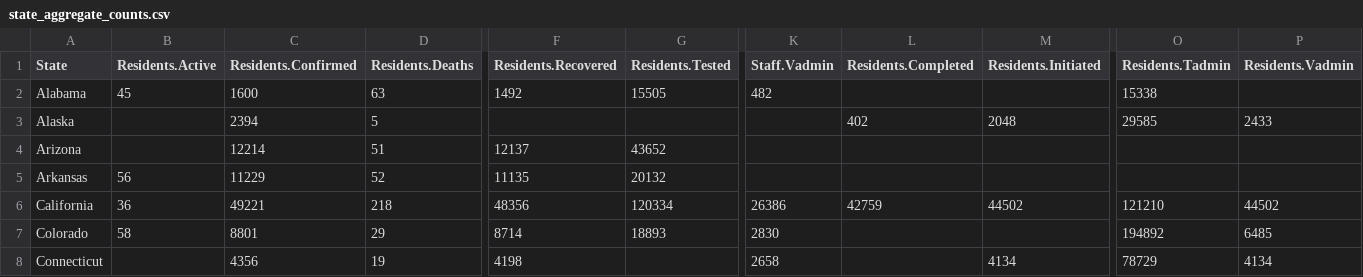
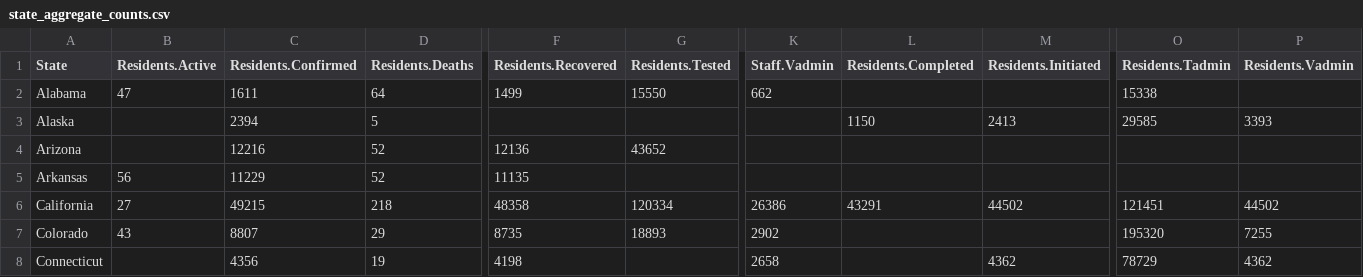
Before and after one commit to uclalawcovid19behindbars/data, a CSV file: latest-data/state_aggregate_counts.csv, drawn as a sheet; only a part is shown, gaps mark what is left out; the diff covers the shown part only; the diff names each change by its address in the sheet, - before the commit and + after, or states it on an @@ line.

```diff
--- a/latest-data/state_aggregate_counts.csv
+++ b/latest-data/state_aggregate_counts.csv
-B2 (Residents.Active): 45
+B2 (Residents.Active): 47
-C2 (Residents.Confirmed): 1600
+C2 (Residents.Confirmed): 1611
-D2 (Residents.Deaths): 63
+D2 (Residents.Deaths): 64
-F2 (Residents.Recovered): 1492
+F2 (Residents.Recovered): 1499
-G2 (Residents.Tested): 15505
+G2 (Residents.Tested): 15550
-K2 (Staff.Vadmin): 482
+K2 (Staff.Vadmin): 662
-L3 (Residents.Completed): 402
+L3 (Residents.Completed): 1150
-M3 (Residents.Initiated): 2048
+M3 (Residents.Initiated): 2413
-P3 (Residents.Vadmin): 2433
+P3 (Residents.Vadmin): 3393
-C4 (Residents.Confirmed): 12214
+C4 (Residents.Confirmed): 12216
-D4 (Residents.Deaths): 51
+D4 (Residents.Deaths): 52
-F4 (Residents.Recovered): 12137
+F4 (Residents.Recovered): 12136
-G5 (Residents.Tested): 20132
+G5 (Residents.Tested): (empty)
-B6 (Residents.Active): 36
+B6 (Residents.Active): 27
-C6 (Residents.Confirmed): 49221
+C6 (Residents.Confirmed): 49215
-F6 (Residents.Recovered): 48356
+F6 (Residents.Recovered): 48358
-L6 (Residents.Completed): 42759
+L6 (Residents.Completed): 43291
-O6 (Residents.Tadmin): 121210
+O6 (Residents.Tadmin): 121451
-B7 (Residents.Active): 58
+B7 (Residents.Active): 43
-C7 (Residents.Confirmed): 8801
+C7 (Residents.Confirmed): 8807
-F7 (Residents.Recovered): 8714
+F7 (Residents.Recovered): 8735
-K7 (Staff.Vadmin): 2830
+K7 (Staff.Vadmin): 2902
-O7 (Residents.Tadmin): 194892
+O7 (Residents.Tadmin): 195320
-P7 (Residents.Vadmin): 6485
+P7 (Residents.Vadmin): 7255
-M8 (Residents.Initiated): 4134
+M8 (Residents.Initiated): 4362
-P8 (Residents.Vadmin): 4134
+P8 (Residents.Vadmin): 4362
```
Also changed, not shown: 130 edited cells elsewhere in this file, latest-data/adult_facility_covid_counts.csv, latest-data/national_aggregate_counts.csv.
